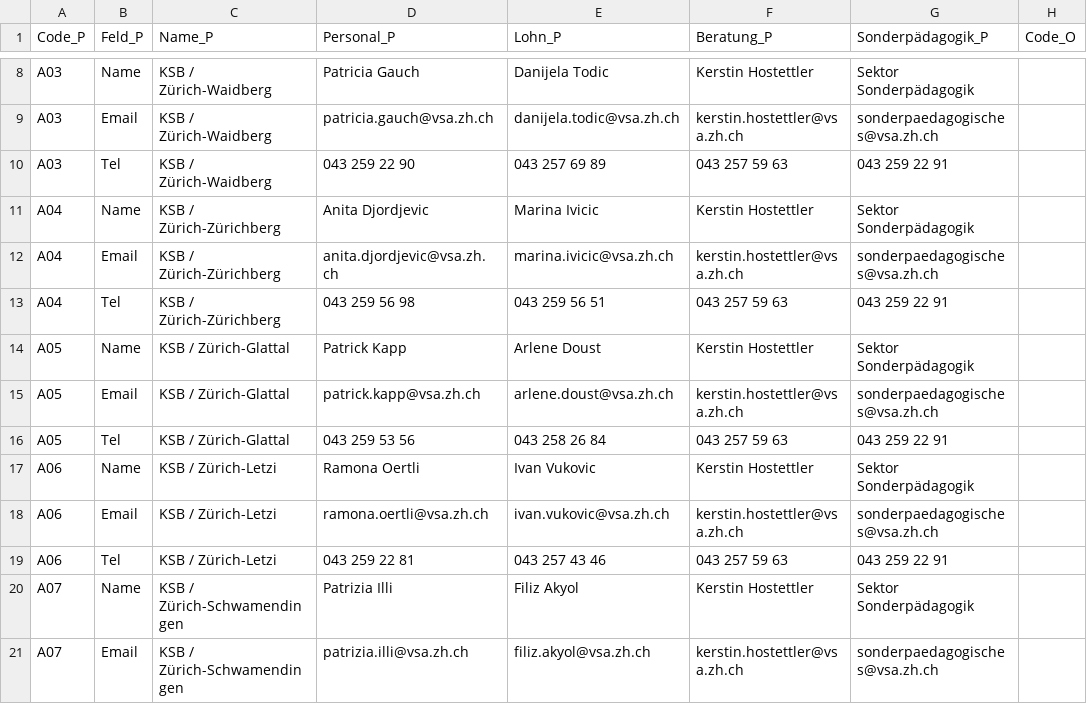
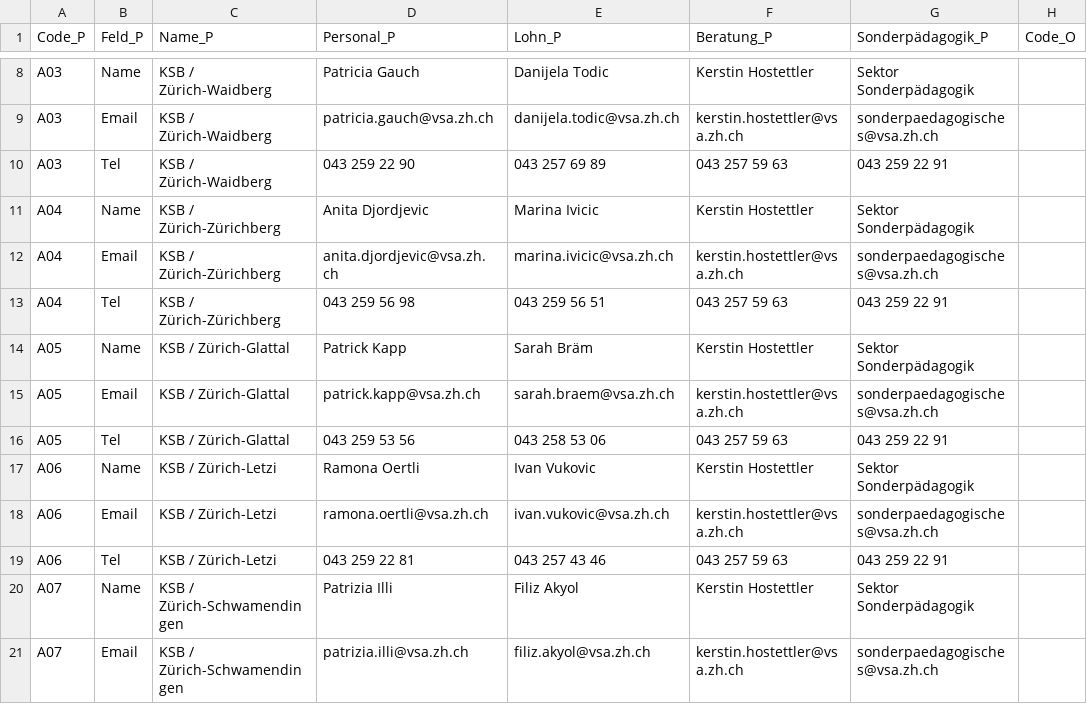
Before and after one commit to statistikZH/Visualisierung_VSAKarte, a CSV file: Data/VSA_Kantonskarte.csv, drawn as a sheet; only a part is shown, gaps mark what is left out; the diff names each change by its address in the sheet, - before the commit and + after, or states it on an @@ line.

Commit message:
Update VSA_Kantonskarte.csv

```diff
--- a/Data/VSA_Kantonskarte.csv
+++ b/Data/VSA_Kantonskarte.csv
-E14 (Lohn_P): Arlene Doust
+E14 (Lohn_P): Sarah Bräm
-E15 (Lohn_P): arlene.doust@vsa.zh.ch
+E15 (Lohn_P): sarah.braem@vsa.zh.ch
-E16 (Lohn_P): 043 258 26 84
+E16 (Lohn_P): 043 258 53 06
```
